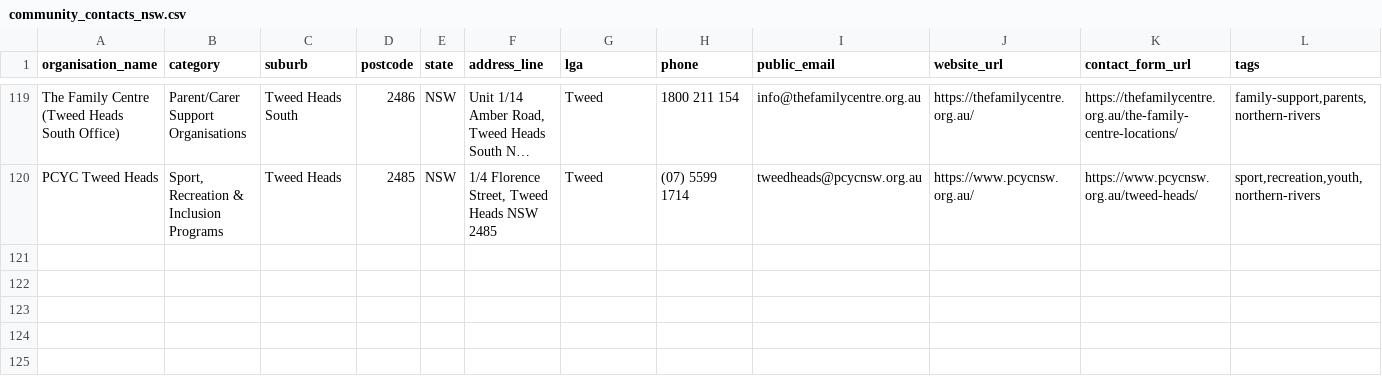
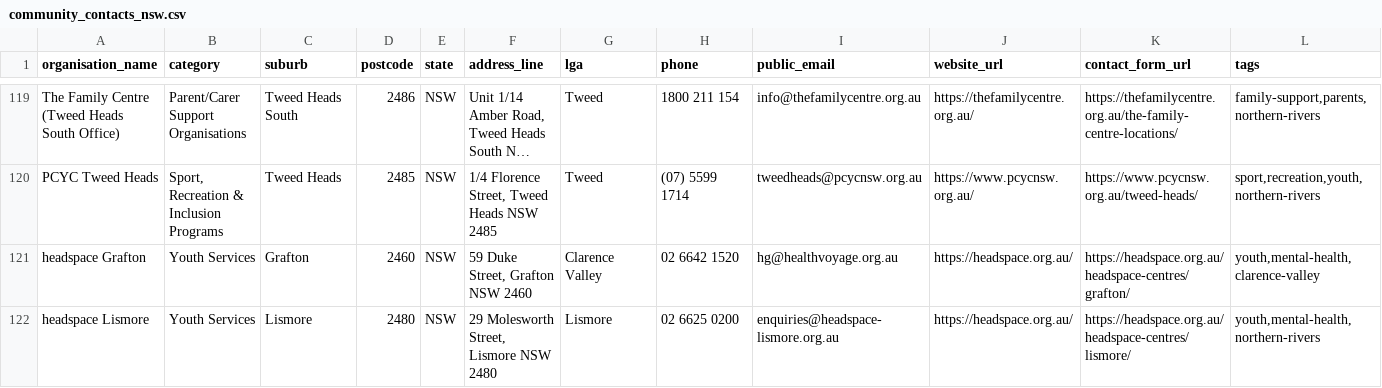
Before and after one commit to CraigWrenasmir/community-contacts, a CSV file: outputs/community_contacts_nsw.csv, drawn as a sheet; only a part is shown, gaps mark what is left out; long unchanged cells end in …; rows hold the shown columns only; the diff names each change by its address in the sheet, - before the commit and + after, or states it on an @@ line.

Commit message:
Add North Coast regional youth coverage

```diff
--- a/outputs/community_contacts_nsw.csv
+++ b/outputs/community_contacts_nsw.csv
+row 121: headspace Grafton | Youth Services | Grafton | 2460 | NSW | 59 Duke Street, Grafton NSW 2460 | Clarence Valley | 02 6642 1520 | hg@healthvoyage.org.au | https://headspace.org.au/ | https://headspace.org.au/headspace-centres/grafton/ | youth,mental-health,clarence-valley
+row 122: headspace Lismore | Youth Services | Lismore | 2480 | NSW | 29 Molesworth Street, Lismore NSW 2480 | Lismore | 02 6625 0200 | enquiries@headspace-lismore.org.au | https://headspace.org.au/ | https://headspace.org.au/headspace-centres/lismore/ | youth,mental-health,northern-rivers
```
Also changed, not shown: 4 other files.
